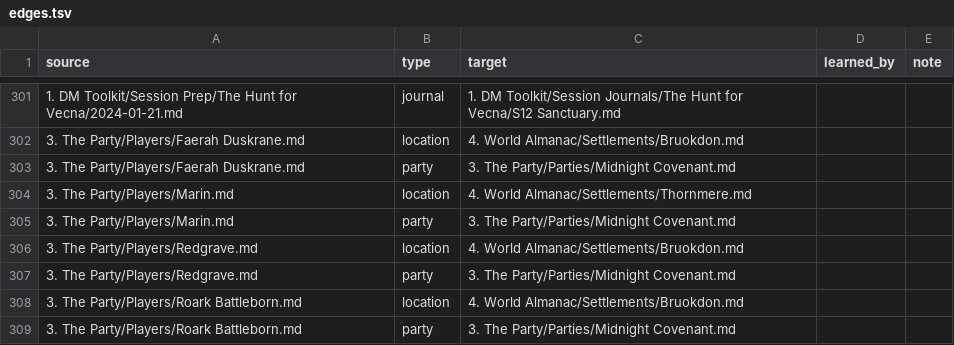
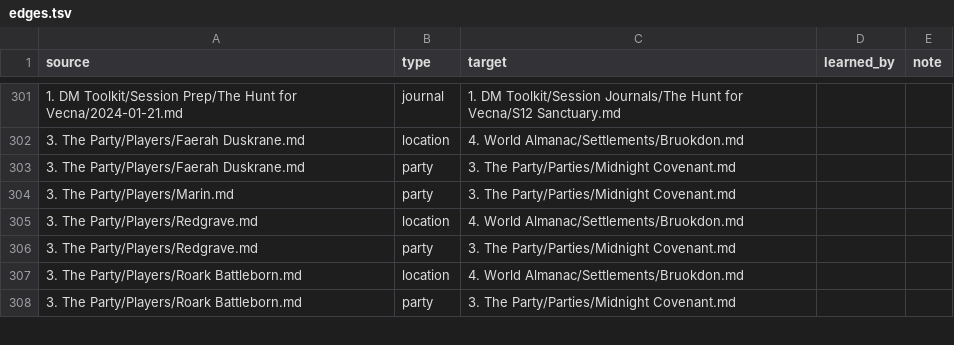
Before and after one commit to Stackclash/5e-vault, a TSV file: z_Extra/index/edges.tsv, drawn as a sheet; only a part is shown, gaps mark what is left out; the diff names each change by its address in the sheet, - before the commit and + after, or states it on an @@ line.

Commit message:
chore(index): rebuild after C6 test notes removed

```diff
--- a/z_Extra/index/edges.tsv
+++ b/z_Extra/index/edges.tsv
-row 304: 3. The Party/Players/Marin.md | location | 4. World Almanac/Settlements/Thornmere.md
```
Also changed, not shown: z_Extra/index/entities.tsv, 1 other file.
